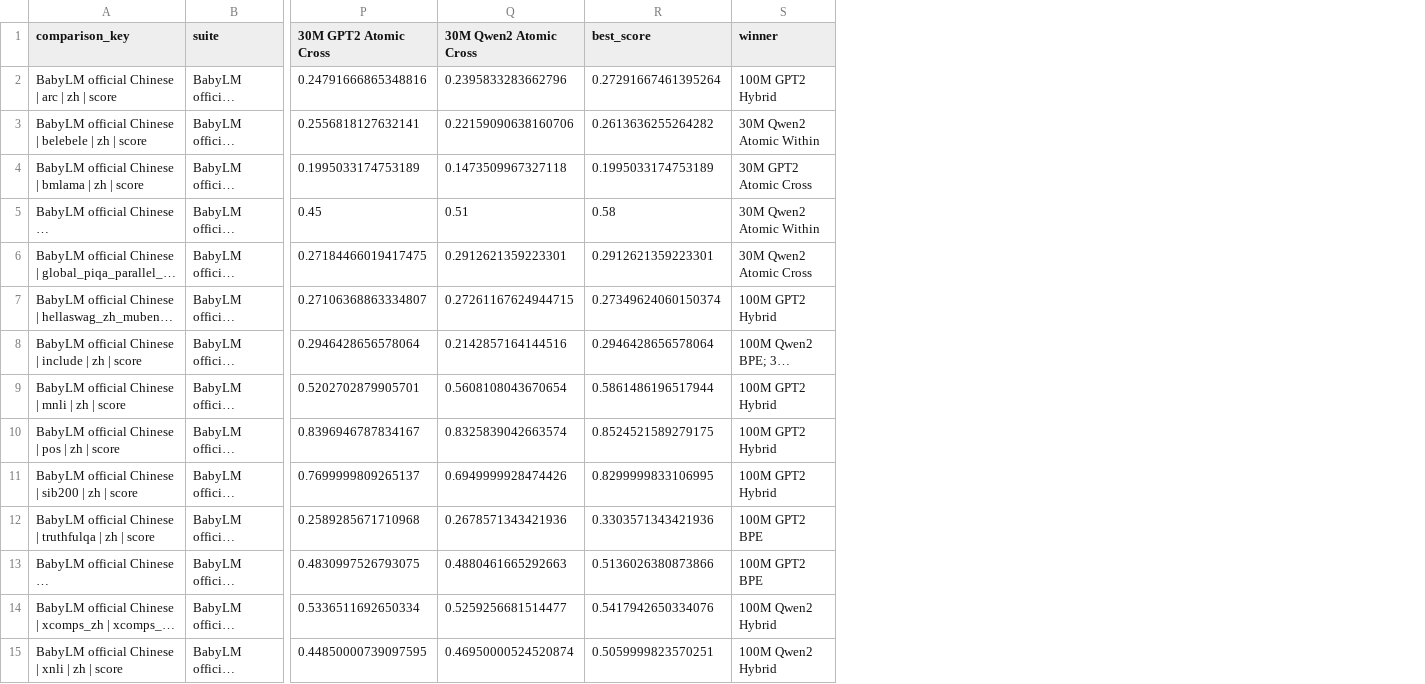
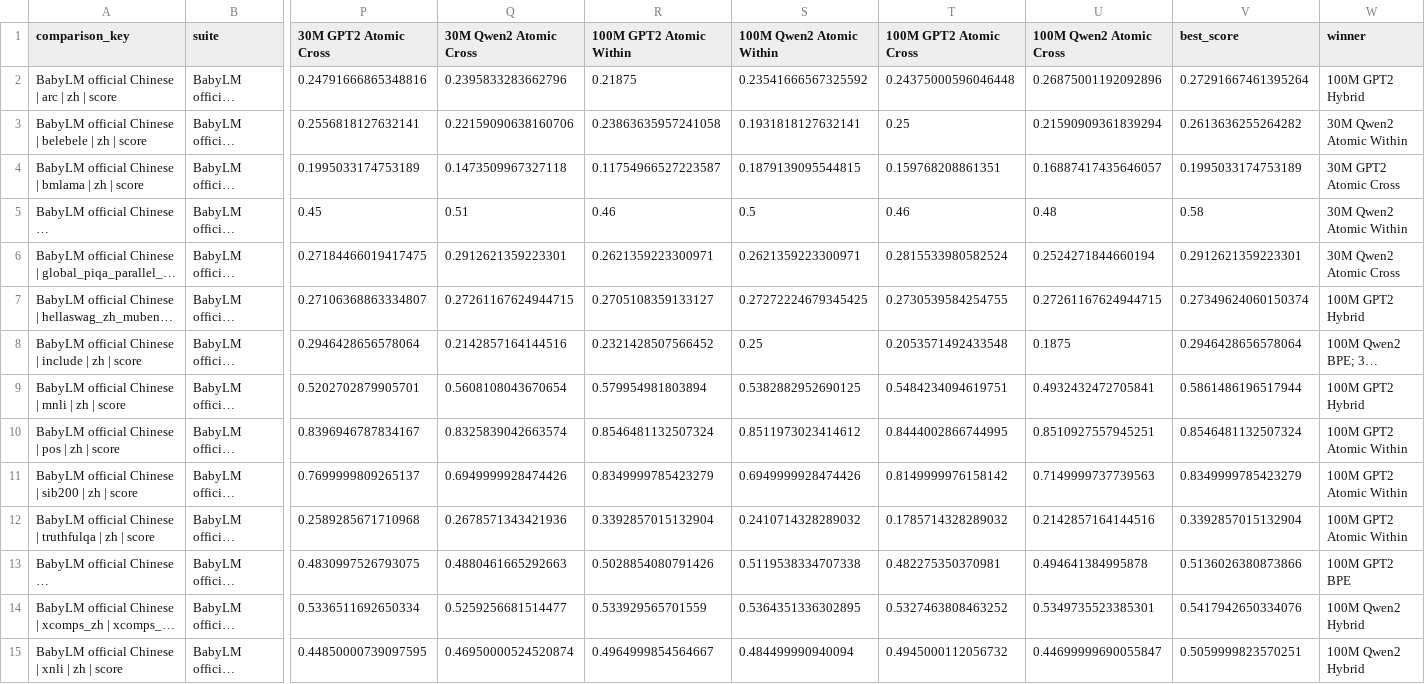
Before and after one commit to tbhrobrecht/babylm-pinyin-abbreviations, a CSV file: results_analysis/processed/primary_scores_wide.csv, drawn as a sheet; only a part is shown, gaps mark what is left out; long unchanged cells end in …; addresses are those after the commit; the diff covers the shown part only; the diff names each change by its address in the sheet, - before the commit and + after, or states it on an @@ line.

```diff
--- a/results_analysis/processed/primary_scores_wide.csv
+++ b/results_analysis/processed/primary_scores_wide.csv
+column R (100M GPT2 Atomic Within), rows 2-15: 0.21875 | 0.23863635957241058 | 0.11754966527223587 | 0.46 | 0.2621359223300971 | 0.2705108359133127 | 0.2321428507566452 | 0.579954981803894 | 0.8546481132507324 | 0.8349999785423279 | 0.3392857015132904 | 0.5028854080791426 | 0.533929565701559 | 0.4964999854564667
+column S (100M Qwen2 Atomic Within), rows 2-15: 0.23541666567325592 | 0.1931818127632141 | 0.1879139095544815 | 0.5 | 0.2621359223300971 | 0.27272224679345425 | 0.25 | 0.5382882952690125 | 0.8511973023414612 | 0.6949999928474426 | 0.2410714328289032 | 0.5119538334707338 | 0.5364351336302895 | 0.484499990940094
+column T (100M GPT2 Atomic Cross), rows 2-15: 0.24375000596046448 | 0.25 | 0.159768208861351 | 0.46 | 0.2815533980582524 | 0.2730539584254755 | 0.2053571492433548 | 0.5484234094619751 | 0.8444002866744995 | 0.8149999976158142 | 0.1785714328289032 | 0.482275350370981 | 0.5327463808463252 | 0.4945000112056732
+column U (100M Qwen2 Atomic Cross), rows 2-15: 0.26875001192092896 | 0.21590909361839294 | 0.16887417435646057 | 0.48 | 0.2524271844660194 | 0.27261167624944715 | 0.1875 | 0.4932432472705841 | 0.8510927557945251 | 0.7149999737739563 | 0.2142857164144516 | 0.494641384995878 | 0.5349735523385301 | 0.44699999690055847
-V10 (best_score): 0.8524521589279175
+V10 (best_score): 0.8546481132507324
-W10:W11 (winner): 100M GPT2 Hybrid
+W10:W11 (winner): 100M GPT2 Atomic Within
-V11 (best_score): 0.8299999833106995
+V11 (best_score): 0.8349999785423279
-V12 (best_score): 0.3303571343421936
+V12 (best_score): 0.3392857015132904
-W12 (winner): 100M GPT2 BPE
+W12 (winner): 100M GPT2 Atomic Within
```
Also changed, not shown: 9 edited cells elsewhere in this file, results_analysis/processed/model_metadata.csv, results_analysis/processed/suite_averages.csv, 39 other files.
